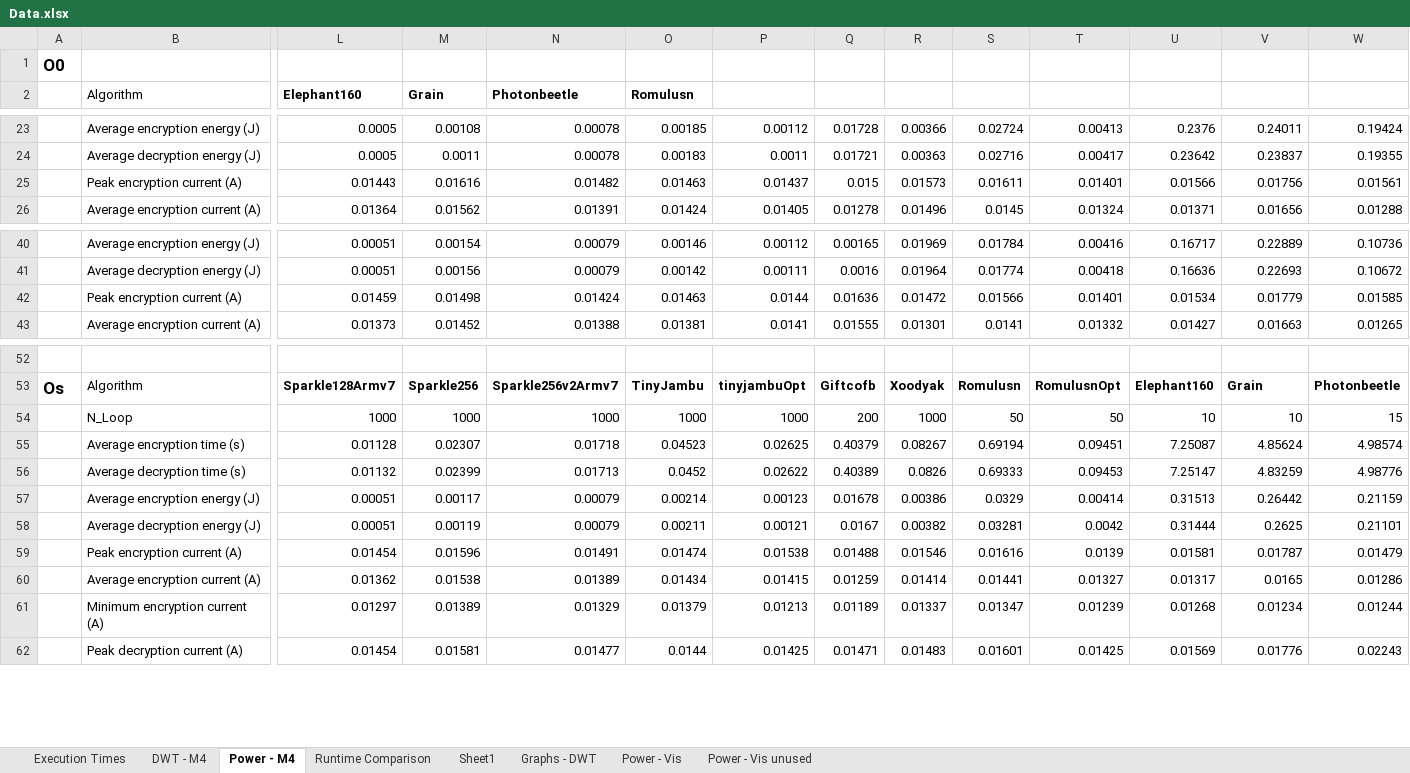
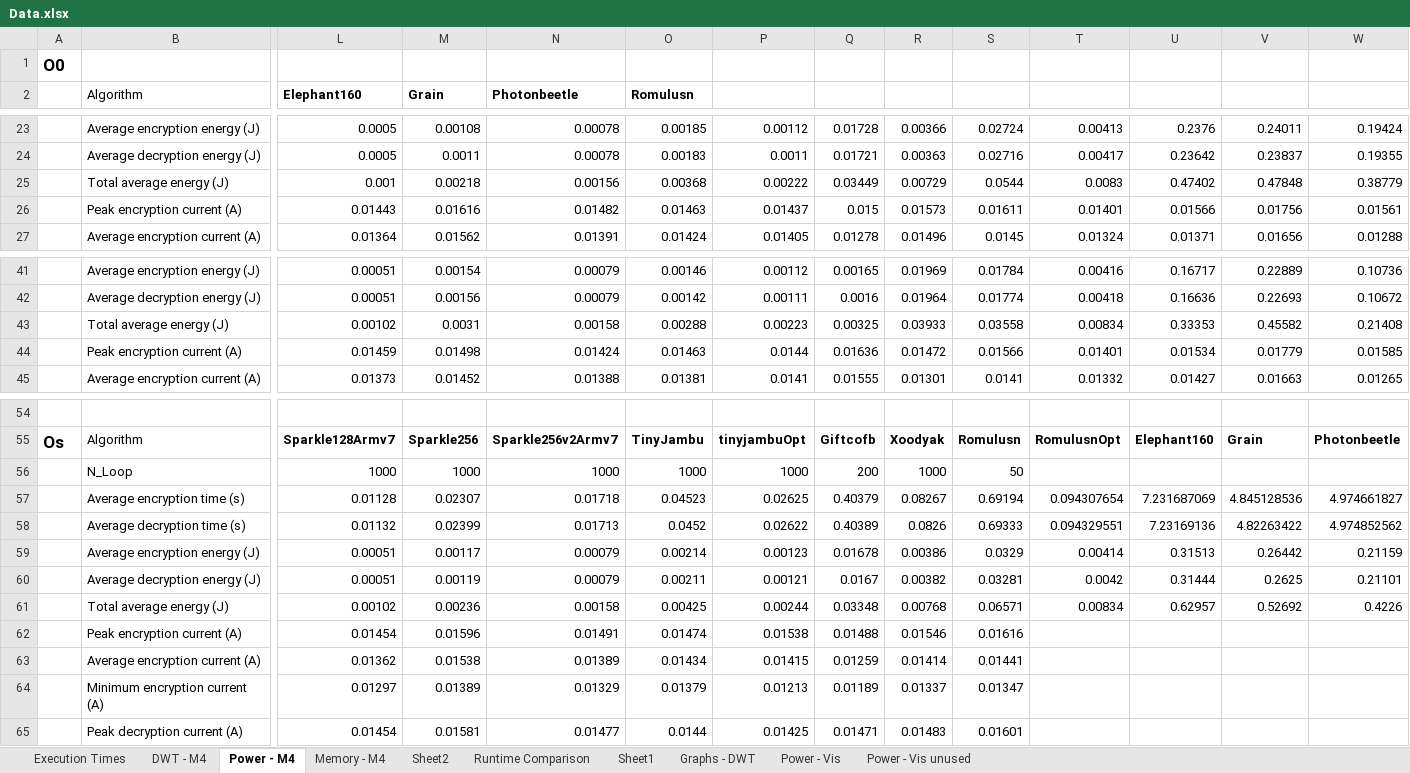
Before and after one commit to mrabie9/lwc_cortex_m4, an Excel workbook: Data/Data.xlsx, sheet Power - M4, drawn as a sheet; only a part is shown, gaps mark what is left out; values as stored, in another font and other column widths than the file's, no borders; addresses are those after the commit; rows hold the shown columns only; the diff covers the shown part only; the diff names each change by its address in the sheet, - before the commit and + after, or states it on an @@ line.

```diff
--- a/Data/Data.xlsx (sheet Power - M4)
+++ b/Data/Data.xlsx (sheet Power - M4)
+sheet tab: Memory - M4
+sheet tab: Sheet2
+row 25:  | Total average energy (J) | 0.001 | 0.00218 | 0.00156 | 0.00368 | 0.00222 | 0.03449 | 0.00729 | 0.0544 | 0.0083 | 0.47402 | 0.47848 | 0.38779
+row 43:  | Total average energy (J) | 0.00102 | 0.0031 | 0.00158 | 0.00288 | 0.00223 | 0.00325 | 0.03933 | 0.03558 | 0.00834 | 0.33353 | 0.45582 | 0.21408
-T56: 50
+T56: (empty)
-U56: 10
+U56: (empty)
-V56: 10
+V56: (empty)
-W56: 15
+W56: (empty)
-T57: 0.09451
+T57: 0.094307654
-U57: 7.25087
+U57: 7.231687069
-V57: 4.85624
+V57: 4.845128536
-W57: 4.98574
+W57: 4.974661827
-T58: 0.09453
+T58: 0.094329551
-U58: 7.25147
+U58: 7.23169136
-V58: 4.83259
+V58: 4.82263422
-W58: 4.98776
+W58: 4.974852562
+row 61:  | Total average energy (J) | 0.00102 | 0.00236 | 0.00158 | 0.00425 | 0.00244 | 0.03348 | 0.00768 | 0.06571 | 0.00834 | 0.62957 | 0.52692 | 0.4226
-T62: 0.0139
+T62: (empty)
-U62: 0.01581
+U62: (empty)
-V62: 0.01787
+V62: (empty)
-W62: 0.01479
+W62: (empty)
-T63: 0.01327
+T63: (empty)
-U63: 0.01317
+U63: (empty)
-V63: 0.0165
+V63: (empty)
-W63: 0.01286
+W63: (empty)
-T64: 0.01239
+T64: (empty)
-U64: 0.01268
+U64: (empty)
-V64: 0.01234
+V64: (empty)
-W64: 0.01244
+W64: (empty)
-T65: 0.01425
+T65: (empty)
-U65: 0.01569
+U65: (empty)
-V65: 0.01776
+V65: (empty)
-W65: 0.02243
+W65: (empty)
```
Also changed, not shown: 24 added rows and 12 edited cells elsewhere in this sheet, sheet Runtime Comparison, sheet DWT - M4, formulas that keep their value, charts or pictures, 4 other files.
